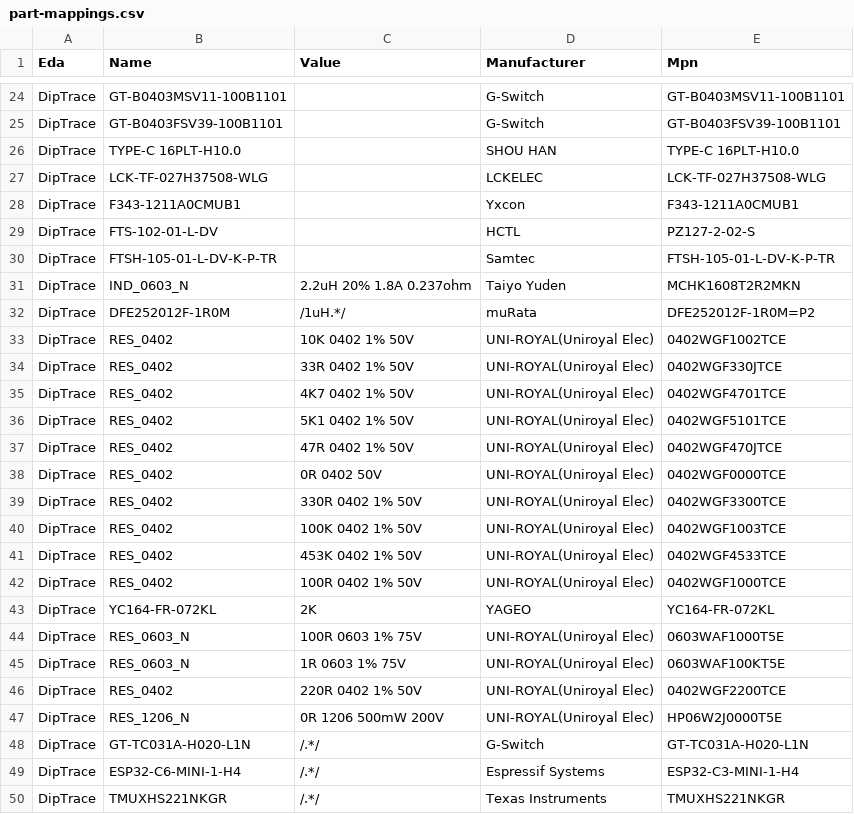
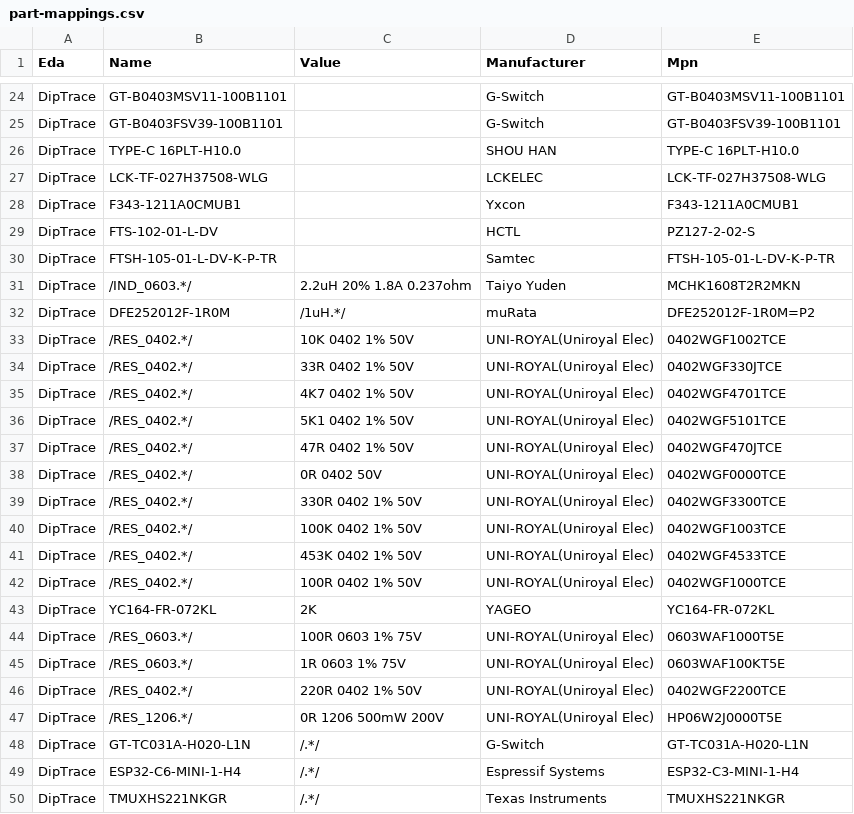
Before and after one commit to MakerPnP/makerpnp-control-board, a CSV file: part-mappings.csv, drawn as a sheet; only a part is shown, gaps mark what is left out; the diff covers the shown part only.

```diff
--- a/part-mappings.csv
+++ b/part-mappings.csv
@@ -30,19 +30,19 @@ DipTrace,FTS-102-01-L-DV,,HCTL,PZ127-2-02-S
 DipTrace,FTSH-105-01-L-DV-K-P-TR,,Samtec,FTSH-105-01-L-DV-K-P-TR
-DipTrace,IND_0603_N,2.2uH 20% 1.8A 0.237ohm,Taiyo Yuden,MCHK1608T2R2MKN
+DipTrace,/IND_0603.*/,2.2uH 20% 1.8A 0.237ohm,Taiyo Yuden,MCHK1608T2R2MKN
 DipTrace,DFE252012F-1R0M,/1uH.*/,muRata,DFE252012F-1R0M=P2
-DipTrace,RES_0402,10K 0402 1% 50V,UNI-ROYAL(Uniroyal Elec),0402WGF1002TCE
-DipTrace,RES_0402,33R 0402 1% 50V,UNI-ROYAL(Uniroyal Elec),0402WGF330JTCE
-DipTrace,RES_0402,4K7 0402 1% 50V,UNI-ROYAL(Uniroyal Elec),0402WGF4701TCE
-DipTrace,RES_0402,5K1 0402 1% 50V,UNI-ROYAL(Uniroyal Elec),0402WGF5101TCE
-DipTrace,RES_0402,47R 0402 1% 50V,UNI-ROYAL(Uniroyal Elec),0402WGF470JTCE
-DipTrace,RES_0402,0R 0402 50V,UNI-ROYAL(Uniroyal Elec),0402WGF0000TCE
-DipTrace,RES_0402,330R 0402 1% 50V,UNI-ROYAL(Uniroyal Elec),0402WGF3300TCE
-DipTrace,RES_0402,100K 0402 1% 50V,UNI-ROYAL(Uniroyal Elec),0402WGF1003TCE
-DipTrace,RES_0402,453K 0402 1% 50V,UNI-ROYAL(Uniroyal Elec),0402WGF4533TCE
-DipTrace,RES_0402,100R 0402 1% 50V,UNI-ROYAL(Uniroyal Elec),0402WGF1000TCE
+DipTrace,/RES_0402.*/,10K 0402 1% 50V,UNI-ROYAL(Uniroyal Elec),0402WGF1002TCE
+DipTrace,/RES_0402.*/,33R 0402 1% 50V,UNI-ROYAL(Uniroyal Elec),0402WGF330JTCE
+DipTrace,/RES_0402.*/,4K7 0402 1% 50V,UNI-ROYAL(Uniroyal Elec),0402WGF4701TCE
+DipTrace,/RES_0402.*/,5K1 0402 1% 50V,UNI-ROYAL(Uniroyal Elec),0402WGF5101TCE
+DipTrace,/RES_0402.*/,47R 0402 1% 50V,UNI-ROYAL(Uniroyal Elec),0402WGF470JTCE
+DipTrace,/RES_0402.*/,0R 0402 50V,UNI-ROYAL(Uniroyal Elec),0402WGF0000TCE
+DipTrace,/RES_0402.*/,330R 0402 1% 50V,UNI-ROYAL(Uniroyal Elec),0402WGF3300TCE
+DipTrace,/RES_0402.*/,100K 0402 1% 50V,UNI-ROYAL(Uniroyal Elec),0402WGF1003TCE
+DipTrace,/RES_0402.*/,453K 0402 1% 50V,UNI-ROYAL(Uniroyal Elec),0402WGF4533TCE
+DipTrace,/RES_0402.*/,100R 0402 1% 50V,UNI-ROYAL(Uniroyal Elec),0402WGF1000TCE
 DipTrace,YC164-FR-072KL,2K,YAGEO,YC164-FR-072KL
-DipTrace,RES_0603_N,100R 0603 1% 75V,UNI-ROYAL(Uniroyal Elec),0603WAF1000T5E
-DipTrace,RES_0603_N,1R 0603 1% 75V,UNI-ROYAL(Uniroyal Elec),0603WAF100KT5E
-DipTrace,RES_0402,220R 0402 1% 50V,UNI-ROYAL(Uniroyal Elec),0402WGF2200TCE
-DipTrace,RES_1206_N,0R 1206 500mW 200V,UNI-ROYAL(Uniroyal Elec),HP06W2J0000T5E
+DipTrace,/RES_0603.*/,100R 0603 1% 75V,UNI-ROYAL(Uniroyal Elec),0603WAF1000T5E
+DipTrace,/RES_0603.*/,1R 0603 1% 75V,UNI-ROYAL(Uniroyal Elec),0603WAF100KT5E
+DipTrace,/RES_0402.*/,220R 0402 1% 50V,UNI-ROYAL(Uniroyal Elec),0402WGF2200TCE
+DipTrace,/RES_1206.*/,0R 1206 500mW 200V,UNI-ROYAL(Uniroyal Elec),HP06W2J0000T5E
 DipTrace,GT-TC031A-H020-L1N,/.*/,G-Switch,GT-TC031A-H020-L1N
```
Also changed, not shown: 18 added rows and 8 edited cells elsewhere in this file, Export/MakerPnPControl-PCB/MakerPnPControl-PnP.csv, global-substitutions.csv, 8 other files.
